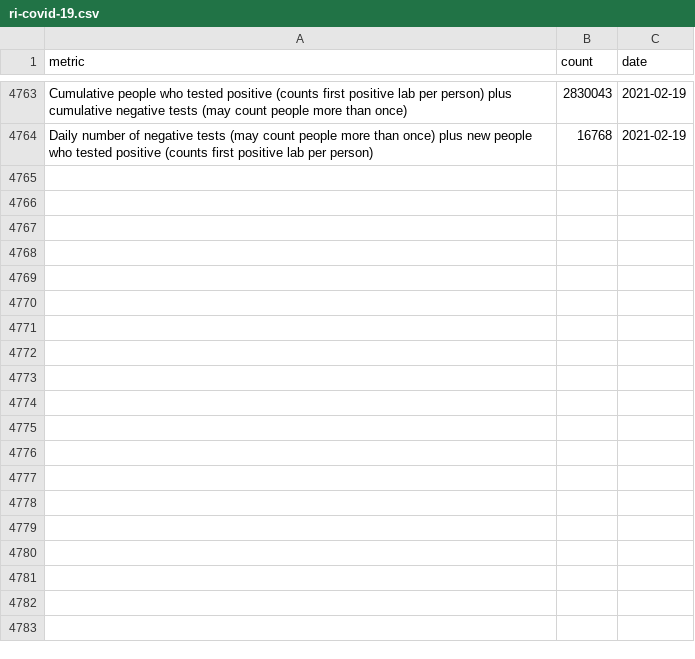
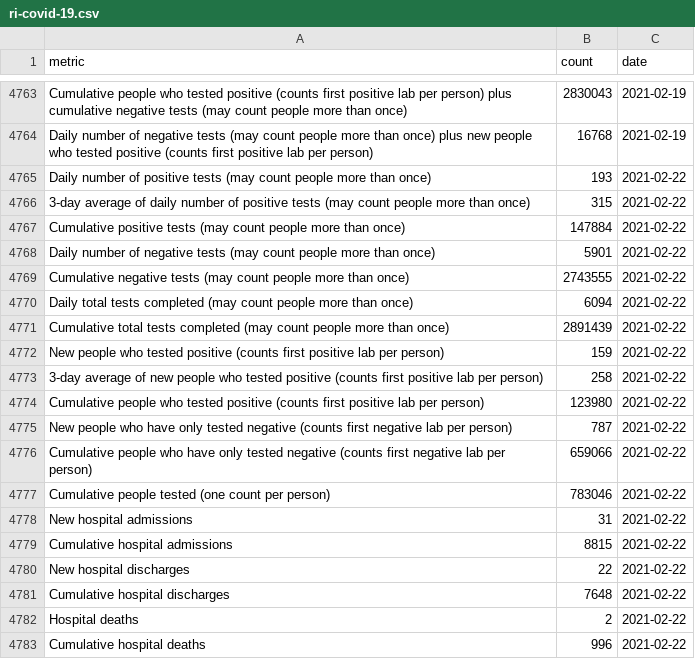
Before and after one commit to SmirkyGraphs/ri-covid19-updates, a CSV file: data/raw/ri-covid-19.csv, drawn as a sheet; only a part is shown, gaps mark what is left out; the diff covers the shown part only; the diff names each change by its address in the sheet, - before the commit and + after, or states it on an @@ line.

```diff
--- a/data/raw/ri-covid-19.csv
+++ b/data/raw/ri-covid-19.csv
+row 4765: Daily number of positive tests (may count people more than once) | 193 | 2021-02-22
+row 4766: 3-day average of daily number of positive tests (may count people more than once) | 315 | 2021-02-22
+row 4767: Cumulative positive tests (may count people more than once) | 147884 | 2021-02-22
+row 4768: Daily number of negative tests (may count people more than once) | 5901 | 2021-02-22
+row 4769: Cumulative negative tests (may count people more than once) | 2743555 | 2021-02-22
+row 4770: Daily total tests completed (may count people more than once) | 6094 | 2021-02-22
+row 4771: Cumulative total tests completed (may count people more than once) | 2891439 | 2021-02-22
+row 4772: New people who tested positive (counts first positive lab per person) | 159 | 2021-02-22
+row 4773: 3-day average of new people who tested positive (counts first positive lab per person) | 258 | 2021-02-22
+row 4774: Cumulative people who tested positive (counts first positive lab per person) | 123980 | 2021-02-22
+row 4775: New people who have only tested negative (counts first negative lab per person) | 787 | 2021-02-22
+row 4776: Cumulative people who have only tested negative (counts first negative lab per person) | 659066 | 2021-02-22
+row 4777: Cumulative people tested (one count per person) | 783046 | 2021-02-22
+row 4778: New hospital admissions | 31 | 2021-02-22
+row 4779: Cumulative hospital admissions | 8815 | 2021-02-22
+row 4780: New hospital discharges | 22 | 2021-02-22
+row 4781: Cumulative hospital discharges | 7648 | 2021-02-22
+row 4782: Hospital deaths | 2 | 2021-02-22
+row 4783: Cumulative hospital deaths | 996 | 2021-02-22
```
Also changed, not shown: 16 added rows elsewhere in this file, data/clean/ri-covid-19-clean.csv, data/raw/vaccine-vaccination_data-raw.csv, 21 other files.
